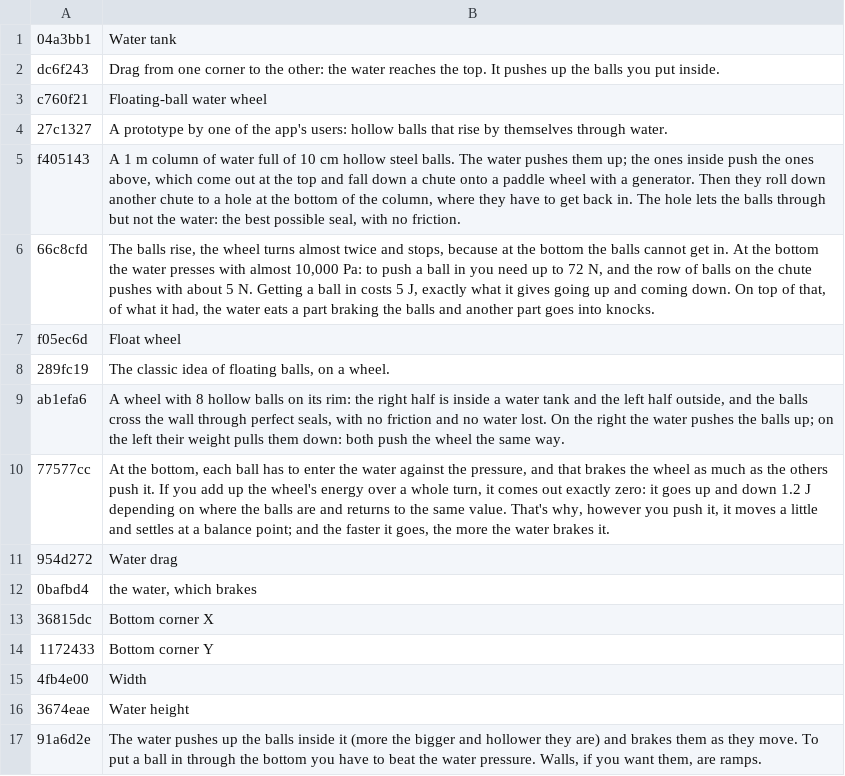
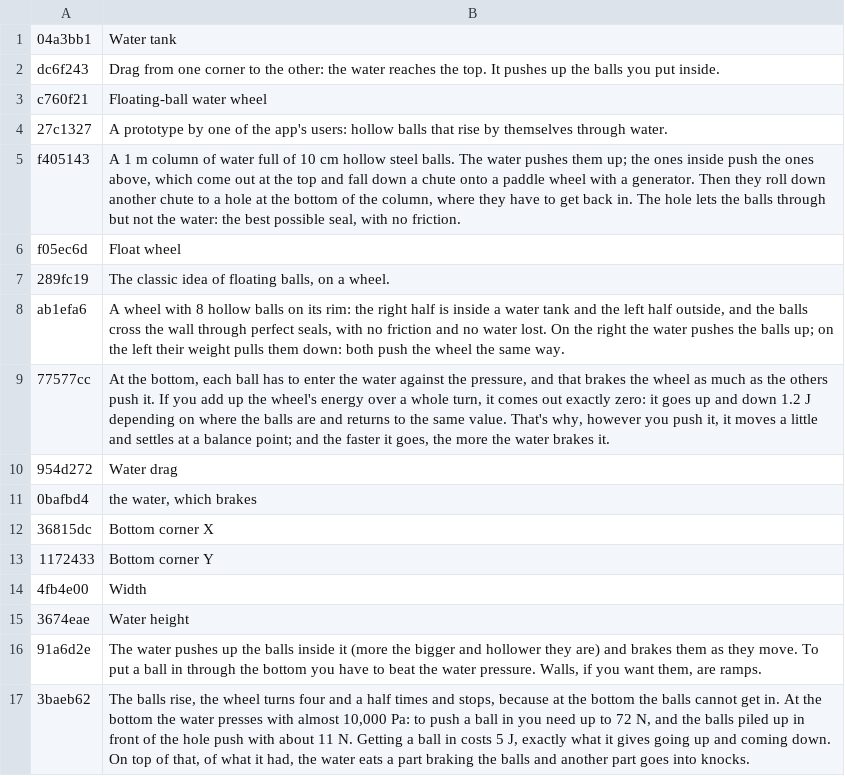
Before and after one commit to jmanuelgonzalezlagar4-crypto/faro, a TSV file: perpetuum-src/i18n/tr11.tsv, drawn as a sheet.

```diff
--- a/perpetuum-src/i18n/tr11.tsv
+++ b/perpetuum-src/i18n/tr11.tsv
@@ -5,3 +5,2 @@ c760f21	Floating-ball water wheel
 f405143	A 1 m column of water full of 10 cm hollow steel balls. The water pushes them up; the ones inside push the ones above, which come out at the top and fall down a chute onto a paddle wheel with a generator. Then they roll down another chute to a hole at the bottom of the column, where they have to get back in. The hole lets the balls through but not the water: the best possible seal, with no friction.
-66c8cfd	The balls rise, the wheel turns almost twice and stops, because at the bottom the balls cannot get in. At the bottom the water presses with almost 10,000 Pa: to push a ball in you need up to 72 N, and the row of balls on the chute pushes with about 5 N. Getting a ball in costs 5 J, exactly what it gives going up and coming down. On top of that, of what it had, the water eats a part braking the balls and another part goes into knocks.
 f05ec6d	Float wheel
@@ -17 +16,2 @@ ab1efa6	A wheel with 8 hollow balls on its rim: the right half is inside a water
 91a6d2e	The water pushes up the balls inside it (more the bigger and hollower they are) and brakes them as they move. To put a ball in through the bottom you have to beat the water pressure. Walls, if you want them, are ramps.
+3baeb62	The balls rise, the wheel turns four and a half times and stops, because at the bottom the balls cannot get in. At the bottom the water presses with almost 10,000 Pa: to push a ball in you need up to 72 N, and the balls piled up in front of the hole push with about 11 N. Getting a ball in costs 5 J, exactly what it gives going up and coming down. On top of that, of what it had, the water eats a part braking the balls and another part goes into knocks.
```
Also changed, not shown: 12 other files.
